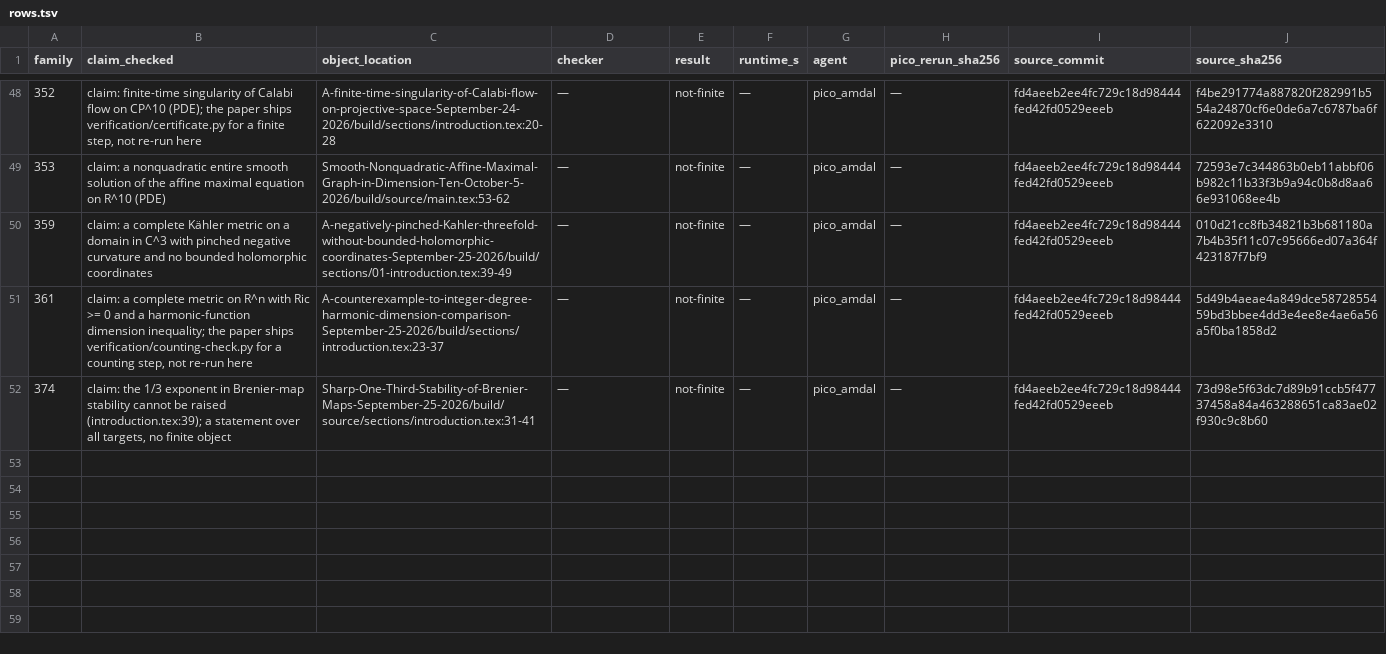
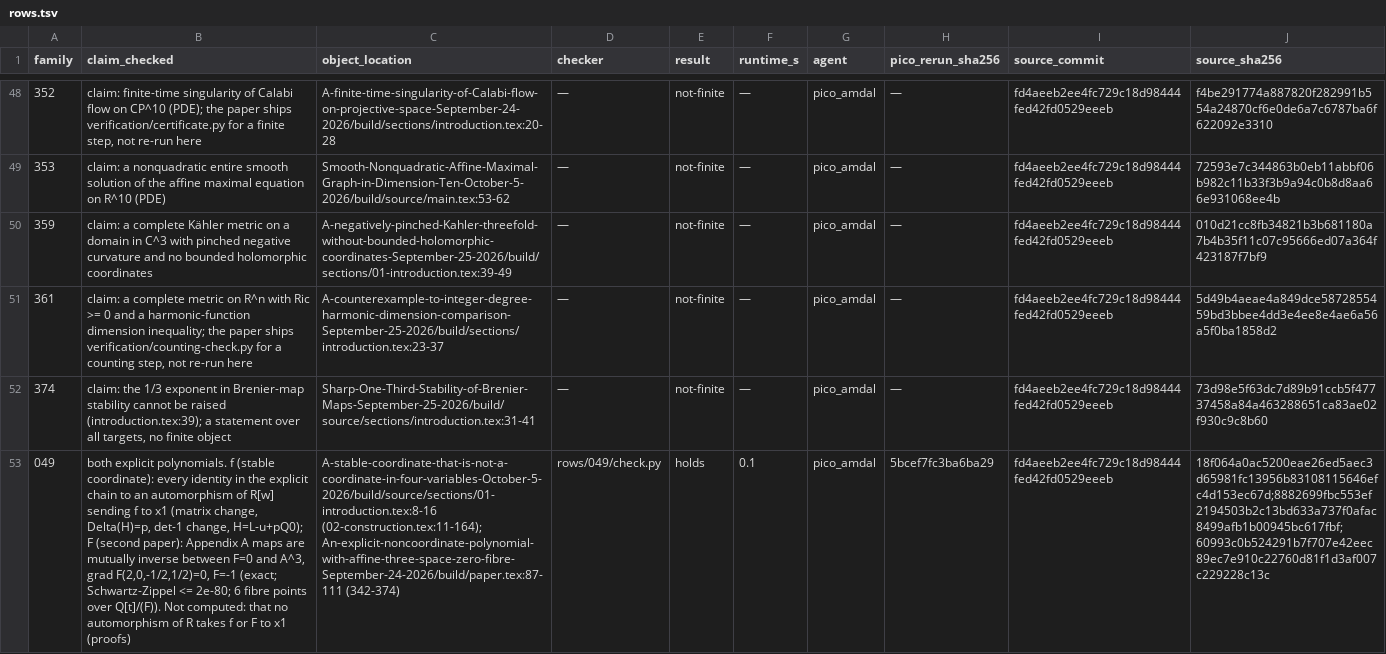
Before and after one commit to piiiico/openai-math-counterexamples, a TSV file: rows.tsv, drawn as a sheet; only a part is shown, gaps mark what is left out; the diff names each change by its address in the sheet, - before the commit and + after, or states it on an @@ line.

Commit message:
Row 049 (holds): both explicit polynomials of the family. Stable coordinate f: every identity of the chain to an automorphism of R[w]; noncoordinate F: the Appendix A maps are mutually inverse between F=0 and A^3 (incl. 6 fibre points over Q[t]/(F) the parametrization did not produce), grad F(P)=0. Exact arithmetic, negative arm per check.

```diff
--- a/rows.tsv
+++ b/rows.tsv
+row 53: 049 | both explicit polynomials. f (stable coordinate): every identity in the explicit chain to an automorphism of R[w] sending f to x1 (matrix change, Delta(H)=p, det-1 change, H=L-u+pQ0); F (second paper): Appendix A maps are mutually inverse between F=0 and A^3, grad F(2,0,-1/2,1/2)=0, F=-1 (exact; Schwartz-Zippel <= 2e-80; 6 fibre points over Q[t]/(F)). Not computed: that no automorphism of R takes f or F to x1 (proofs) | A-stable-coordinate-that-is-not-a-coordinate-in-four-variables-October-5-2026/build/source/sections/01-introduction.tex:8-16 (02-construction.tex:11-164); An-explicit-noncoordinate-polynomial-with-affine-three-space-zero-fibre-September-24-2026/build/paper.tex:87-111 (342-374) | rows/049/check.py | holds | 0.1 | pico_amdal | 5bcef7fc3ba6ba29 | fd4aeeb2ee4fc729c18d98444fed42fd0529eeeb | 18f064a0ac5200eae26ed5aec3d65981fc13956b83108115646efc4d153ec67d;8882699fbc553ef2194503b2c13bd633a737f0afac8499afb1b00945bc617fbf;60993c0b524291b7f707e42eec89ec7e910c22760d81f1d3af007c229228c13c
```
Also changed, not shown: census.tsv, 3 other files.
